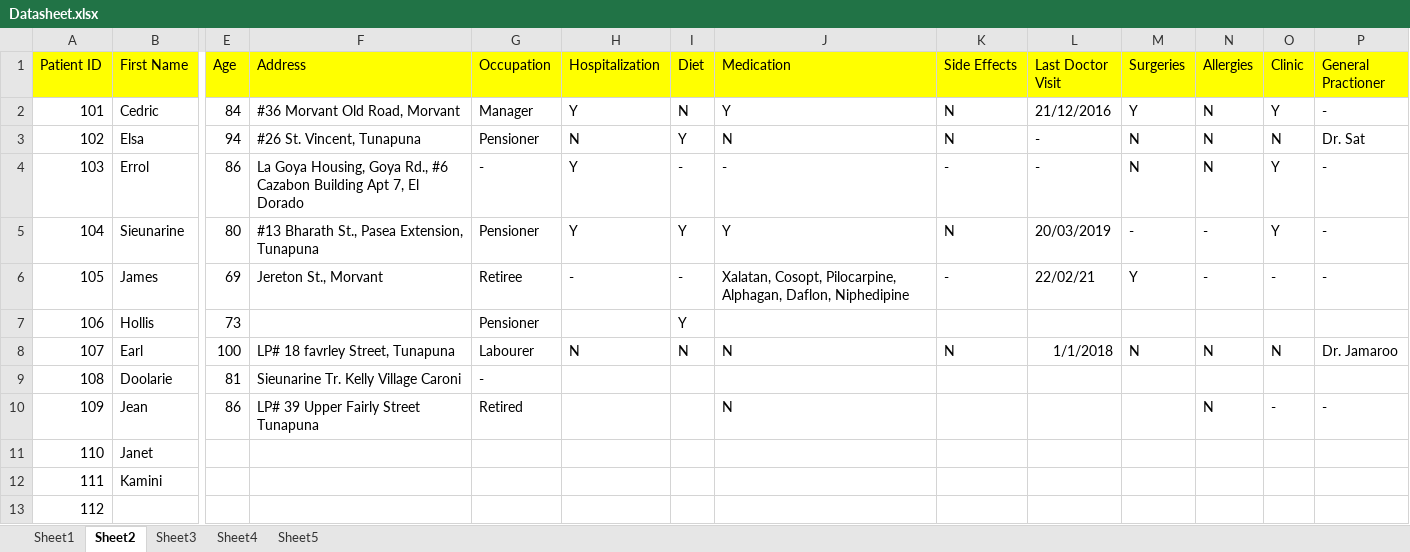
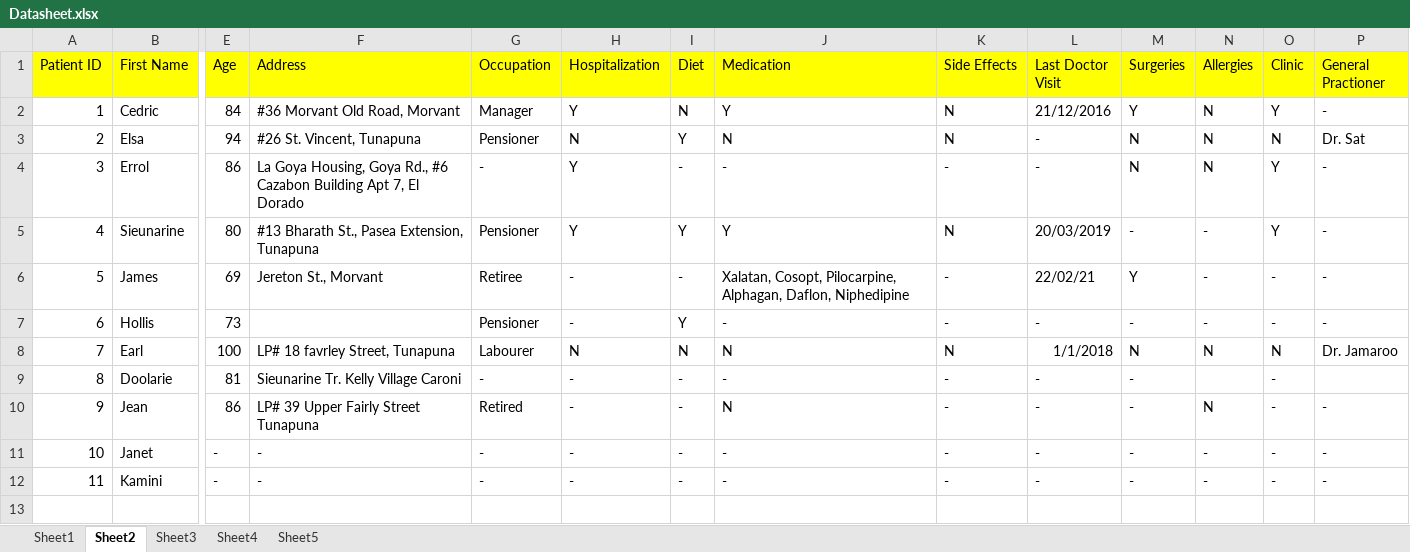
Before and after one commit to amgookool/CSL_Project, an Excel workbook: Backend/Datasheet.xlsx, sheet Sheet2, drawn as a sheet; only a part is shown, gaps mark what is left out; values as stored, in another font and other column widths than the file's, no borders; rows hold the shown columns only; the diff covers the shown part only; the diff names each change by its address in the sheet, - before the commit and + after, or states it on an @@ line.

```diff
--- a/Backend/Datasheet.xlsx (sheet Sheet2)
+++ b/Backend/Datasheet.xlsx (sheet Sheet2)
@@ column A (Patient ID) renumbered between rows 2 and 12 @@
-H7 (Hospitalization): (empty)
+H7 (Hospitalization): -
-J7 (Medication): (empty)
+J7 (Medication): -
-K7 (Side Effects): (empty)
+K7 (Side Effects): -
-L7 (Last Doctor Visit): (empty)
+L7 (Last Doctor Visit): -
-M7 (Surgeries): (empty)
+M7 (Surgeries): -
-N7 (Allergies): (empty)
+N7 (Allergies): -
-O7 (Clinic): (empty)
+O7 (Clinic): -
-P7 (General Practioner): (empty)
+P7 (General Practioner): -
-H9:H12 (Hospitalization): (empty)
+H9:H12 (Hospitalization): -
-I9:I12 (Diet): (empty)
+I9:I12 (Diet): -
-J9 (Medication): (empty)
+J9 (Medication): -
-K9:K12 (Side Effects): (empty)
+K9:K12 (Side Effects): -
-L9:L12 (Last Doctor Visit): (empty)
+L9:L12 (Last Doctor Visit): -
-M9:M12 (Surgeries): (empty)
+M9:M12 (Surgeries): -
-O9 (Clinic): (empty)
+O9 (Clinic): -
-E11:E12 (Age): (empty)
+E11:E12 (Age): -
-F11:F12 (Address): (empty)
+F11:F12 (Address): -
-G11:G12 (Occupation): (empty)
+G11:G12 (Occupation): -
-J11:J12 (Medication): (empty)
+J11:J12 (Medication): -
-N11:N12 (Allergies): (empty)
+N11:N12 (Allergies): -
-O11:O12 (Clinic): (empty)
+O11:O12 (Clinic): -
-P11:P12 (General Practioner): (empty)
+P11:P12 (General Practioner): -
-row 13: 112
```
Also changed, not shown: 1 edited cell elsewhere in this sheet, sheet Sheet3, sheet Sheet4, 6 other files.
